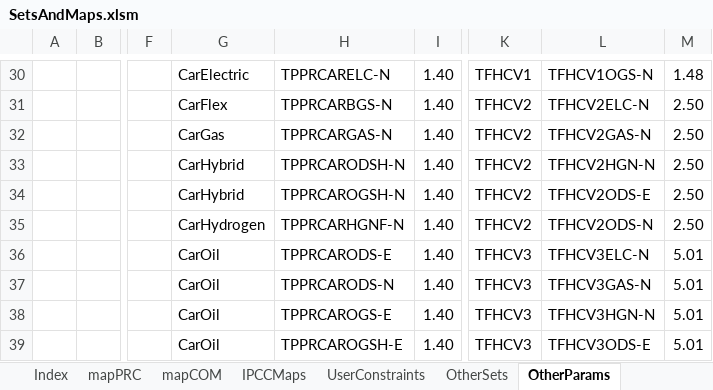
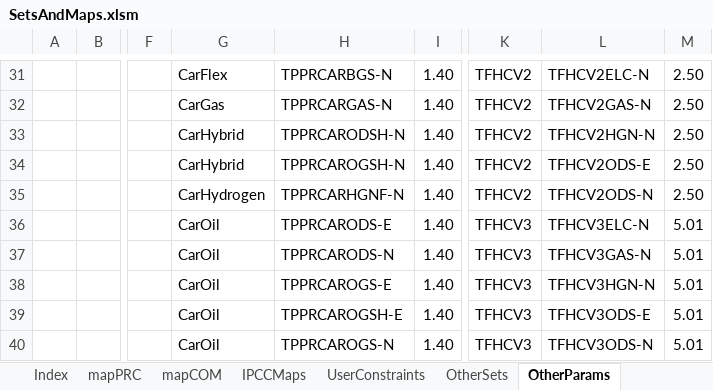
Before and after one commit to brunomerven/SATIMGE_Veda, an Excel workbook: SetsAndMaps/SetsAndMaps.xlsm, sheet OtherParams, drawn as a sheet; only a part is shown, gaps mark what is left out; values as stored, in another font and other column widths than the file's, no borders; addresses are those after the commit; the diff covers the shown part only; the diff names each change by its address in the sheet, - before the commit and + after, or states it on an @@ line.

```diff
--- a/SetsAndMaps/SetsAndMaps.xlsm (sheet OtherParams)
+++ b/SetsAndMaps/SetsAndMaps.xlsm (sheet OtherParams)
-G31: CarElectric
+G31: CarFlex
-H31: TPPRCARELC-N
+H31: TPPRCARBGS-N
-K31: TFHCV1
+K31: TFHCV2
-L31: TFHCV1OGS-N
+L31: TFHCV2ELC-N
-M31: 1.48
+M31: 2.50
-G32: CarFlex
+G32: CarGas
-H32: TPPRCARBGS-N
+H32: TPPRCARGAS-N
-L32: TFHCV2ELC-N
+L32: TFHCV2GAS-N
-G33: CarGas
+G33: CarHybrid
-H33: TPPRCARGAS-N
+H33: TPPRCARODSH-N
-L33: TFHCV2GAS-N
+L33: TFHCV2HGN-N
-H34: TPPRCARODSH-N
+H34: TPPRCAROGSH-N
-L34: TFHCV2HGN-N
+L34: TFHCV2ODS-E
-G35: CarHybrid
+G35: CarHydrogen
-H35: TPPRCAROGSH-N
+H35: TPPRCARHGNF-N
-L35: TFHCV2ODS-E
+L35: TFHCV2ODS-N
-G36: CarHydrogen
+G36: CarOil
-H36: TPPRCARHGNF-N
+H36: TPPRCARODS-E
-K36: TFHCV2
+K36: TFHCV3
-L36: TFHCV2ODS-N
+L36: TFHCV3ELC-N
-M36: 2.50
+M36: 5.01
-H37: TPPRCARODS-E
+H37: TPPRCARODS-N
-L37: TFHCV3ELC-N
+L37: TFHCV3GAS-N
-H38: TPPRCARODS-N
+H38: TPPRCAROGS-E
-L38: TFHCV3GAS-N
+L38: TFHCV3HGN-N
-H39: TPPRCAROGS-E
+H39: TPPRCAROGSH-E
-L39: TFHCV3HGN-N
+L39: TFHCV3ODS-E
-H40: TPPRCAROGSH-E
+H40: TPPRCAROGS-N
-L40: TFHCV3ODS-E
+L40: TFHCV3ODS-N
```
Also changed, not shown: 1 added row, 1 removed row and 44 edited cells elsewhere in this sheet, formulas that keep their value.
